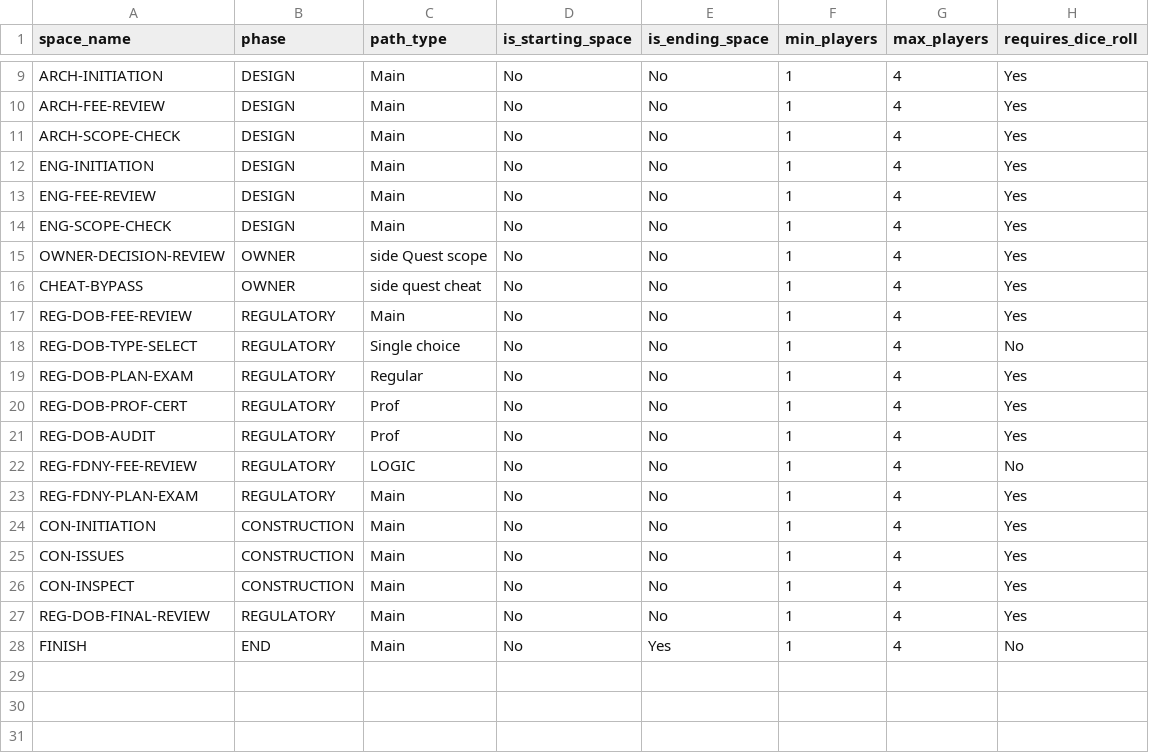
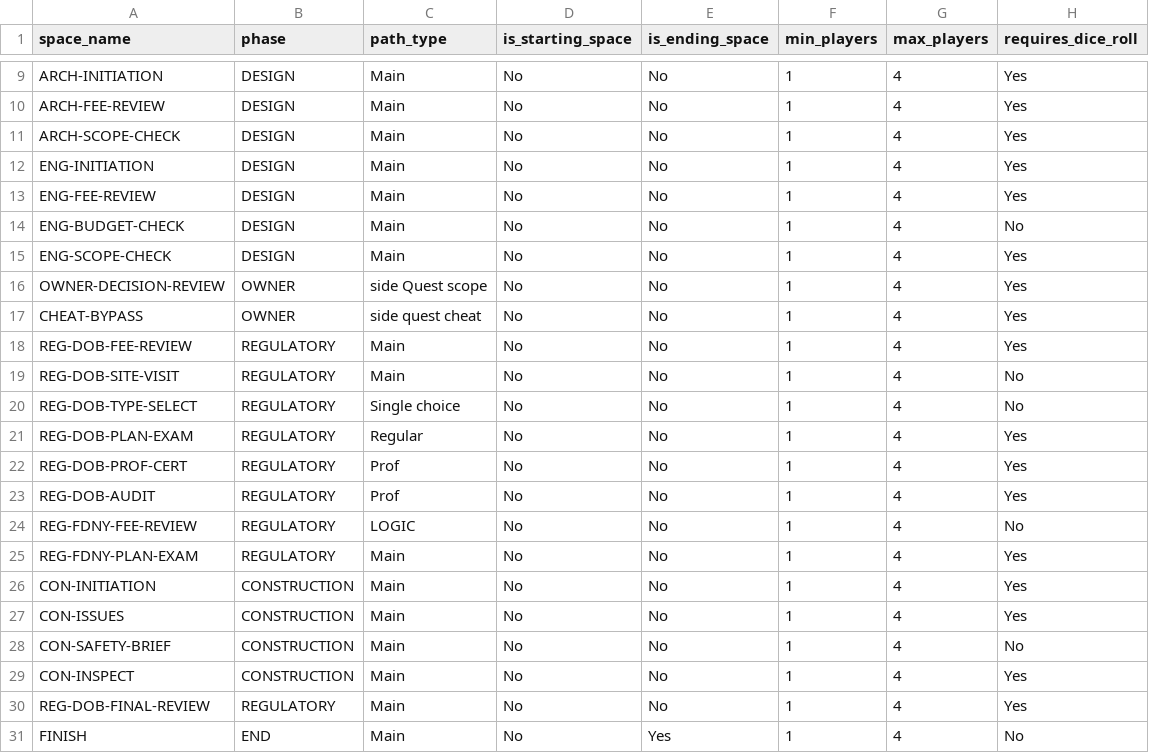
Before and after one commit to tomaszsb/Game_alpha, a CSV file: public/data/CLEAN_FILES/GAME_CONFIG.csv, drawn as a sheet; only a part is shown, gaps mark what is left out.

```diff
--- a/public/data/CLEAN_FILES/GAME_CONFIG.csv
+++ b/public/data/CLEAN_FILES/GAME_CONFIG.csv
@@ -13,2 +13,3 @@ ENG-INITIATION,DESIGN,Main,No,No,1,4,Yes
 ENG-FEE-REVIEW,DESIGN,Main,No,No,1,4,Yes
+ENG-BUDGET-CHECK,DESIGN,Main,No,No,1,4,No
 ENG-SCOPE-CHECK,DESIGN,Main,No,No,1,4,Yes
@@ -17,2 +18,3 @@ CHEAT-BYPASS,OWNER,side quest cheat,No,No,1,4,Yes
 REG-DOB-FEE-REVIEW,REGULATORY,Main,No,No,1,4,Yes
+REG-DOB-SITE-VISIT,REGULATORY,Main,No,No,1,4,No
 REG-DOB-TYPE-SELECT,REGULATORY,Single choice,No,No,1,4,No
@@ -25,2 +27,3 @@ CON-INITIATION,CONSTRUCTION,Main,No,No,1,4,Yes
 CON-ISSUES,CONSTRUCTION,Main,No,No,1,4,Yes
+CON-SAFETY-BRIEF,CONSTRUCTION,Main,No,No,1,4,No
 CON-INSPECT,CONSTRUCTION,Main,No,No,1,4,Yes
```
Also changed, not shown: public/data/CLEAN_FILES/MOVEMENT.csv, public/data/CLEAN_FILES/SPACE_CONTENT.csv, 12 other files.
